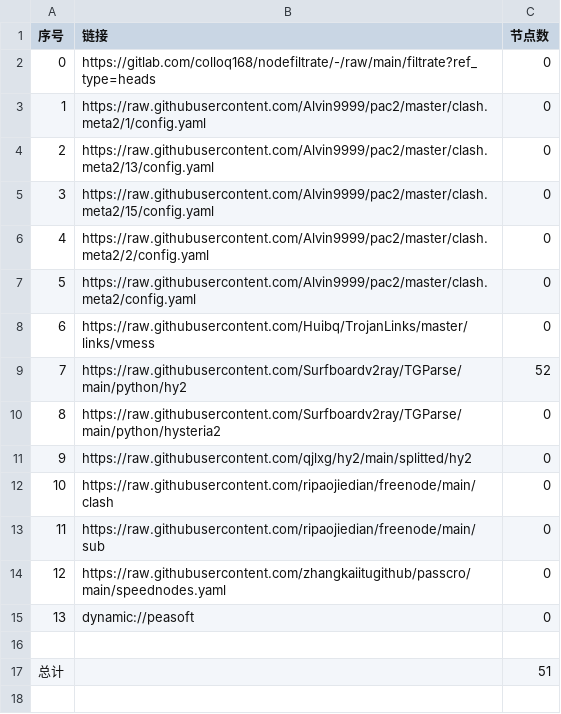
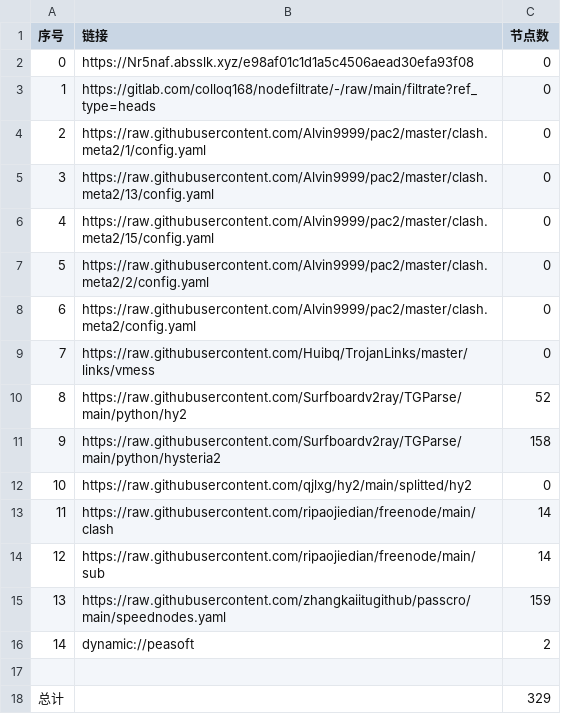
Before and after one commit to ileesen/AutoMergePublicNodes, a CSV file: list_result.csv, drawn as a sheet; addresses are those after the commit; the diff names each change by its address in the sheet, - before the commit and + after, or states it on an @@ line.

```diff
--- a/list_result.csv
+++ b/list_result.csv
+row 2: 0 | https://Nr5naf.absslk.xyz/e98af01c1d1a5c4506aead30efa93f08 | 0
@@ column A (序号) renumbered between rows 3 and 16 @@
-C11 (节点数): 0
+C11 (节点数): 158
-C13:C14 (节点数): 0
+C13:C14 (节点数): 14
-C15 (节点数): 0
+C15 (节点数): 159
-C16 (节点数): 0
+C16 (节点数): 2
-C18 (节点数): 51
+C18 (节点数): 329
```
Also changed, not shown: 23 other files.
